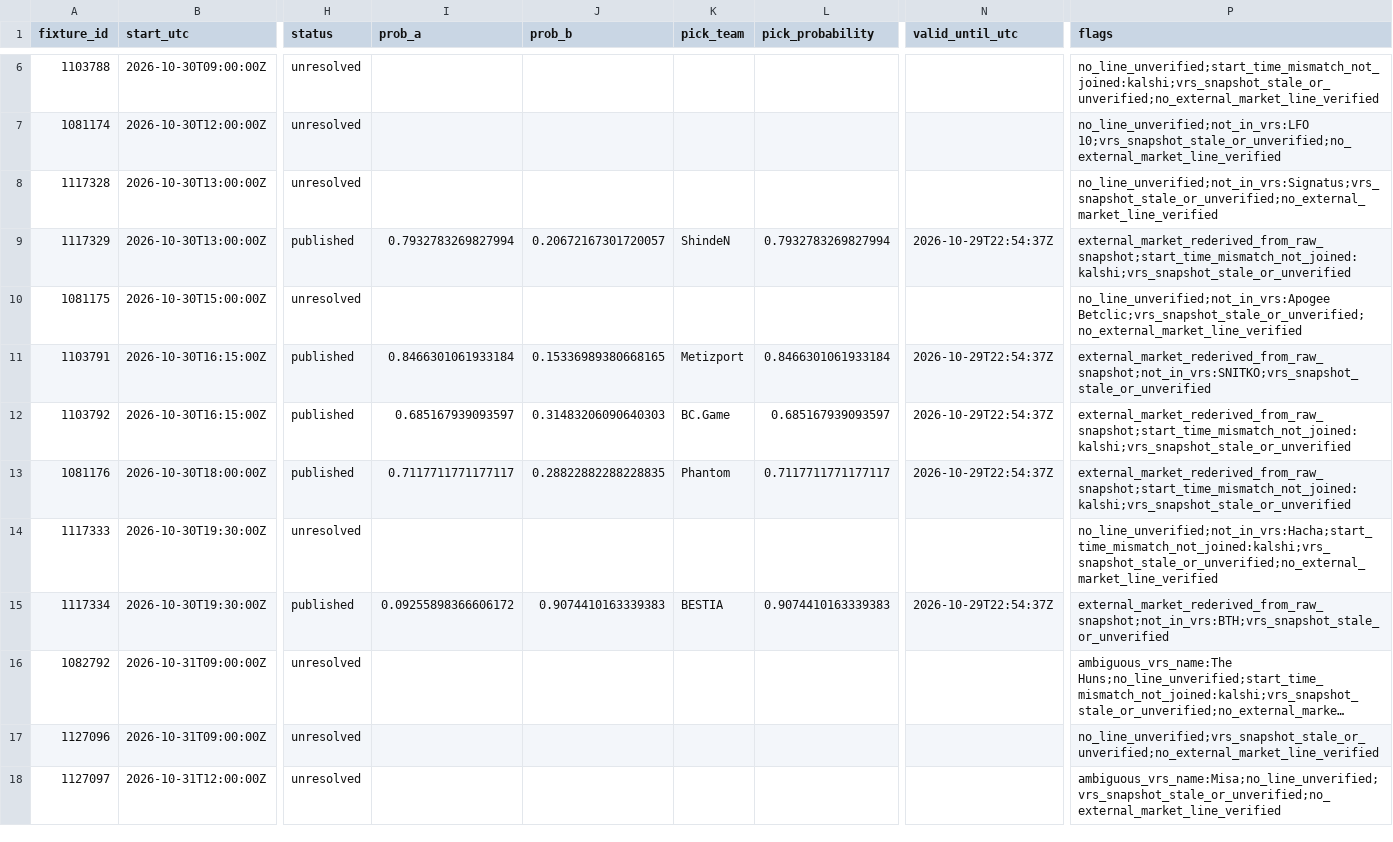
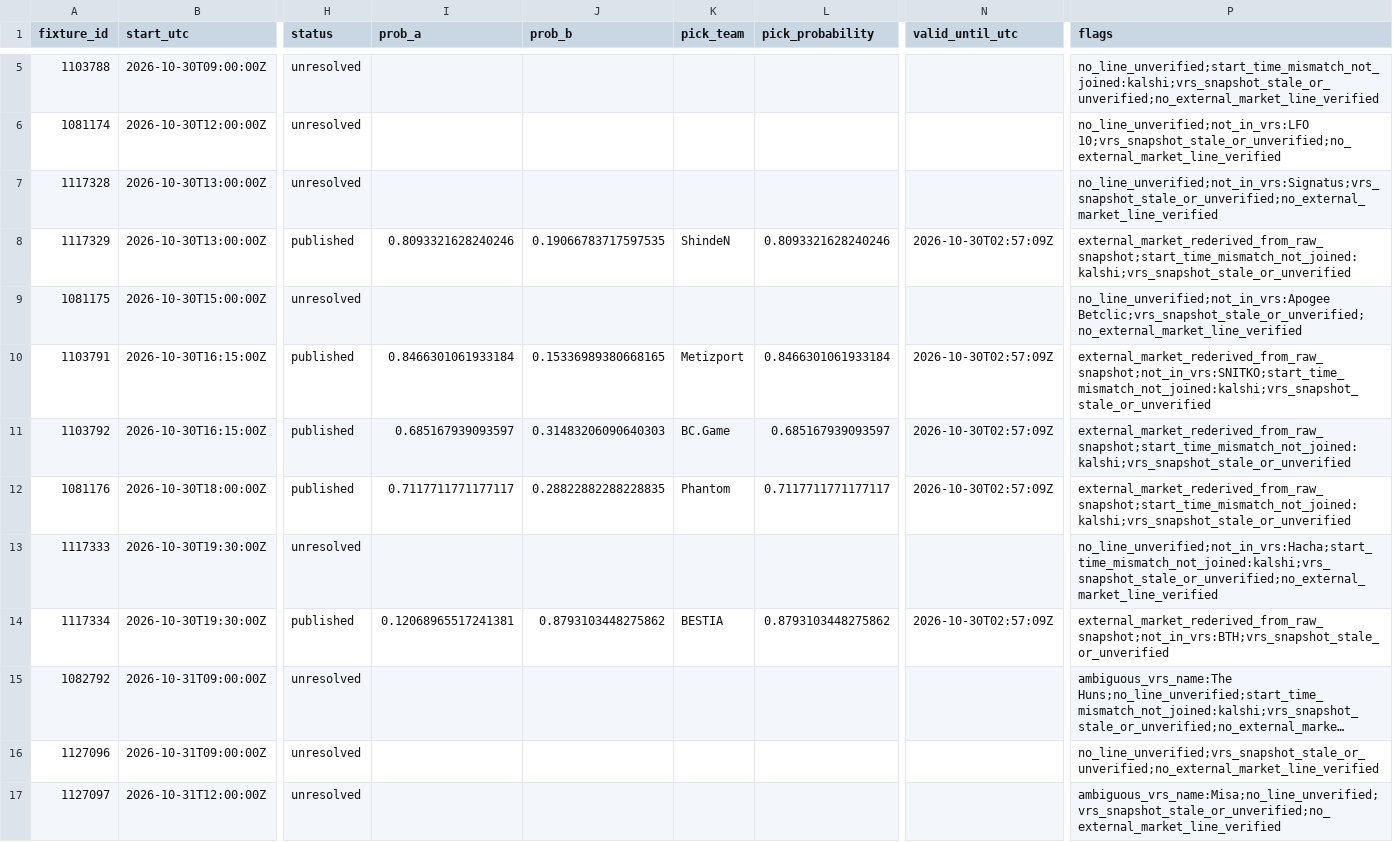
Before and after one commit to buffedlizard55-lab/MaltaProj2, a CSV file: data/a666cd41/coverage.csv, drawn as a sheet; only a part is shown, gaps mark what is left out; long unchanged cells end in …; addresses are those after the commit; the diff covers the shown part only; the diff names each change by its address in the sheet, - before the commit and + after, or states it on an @@ line.

```diff
--- a/data/a666cd41/coverage.csv
+++ b/data/a666cd41/coverage.csv
-I8 (prob_a): 0.7932783269827994
+I8 (prob_a): 0.8093321628240246
-J8 (prob_b): 0.20672167301720057
+J8 (prob_b): 0.19066783717597535
-L8 (pick_probability): 0.7932783269827994
+L8 (pick_probability): 0.8093321628240246
-N8 (valid_until_utc): 2026-10-29T22:54:37Z
+N8 (valid_until_utc): 2026-10-30T02:57:09Z
-N10:N12 (valid_until_utc): 2026-10-29T22:54:37Z
+N10:N12 (valid_until_utc): 2026-10-30T02:57:09Z
-P10 (flags): external_market_rederived_from_raw_snapshot;not_in_vrs:SNITKO;vrs_snapshot_stale_or_unverified
+P10 (flags): external_market_rederived_from_raw_snapshot;not_in_vrs:SNITKO;start_time_mismatch_not_joined:kalshi;vrs_snapshot_stale_or_unverified
-I14 (prob_a): 0.09255898366606172
+I14 (prob_a): 0.12068965517241381
-J14 (prob_b): 0.9074410163339383
+J14 (prob_b): 0.8793103448275862
-L14 (pick_probability): 0.9074410163339383
+L14 (pick_probability): 0.8793103448275862
-N14 (valid_until_utc): 2026-10-29T22:54:37Z
+N14 (valid_until_utc): 2026-10-30T02:57:09Z
```
Also changed, not shown: 1 removed row and 6 edited cells elsewhere in this file, 6 other files.
